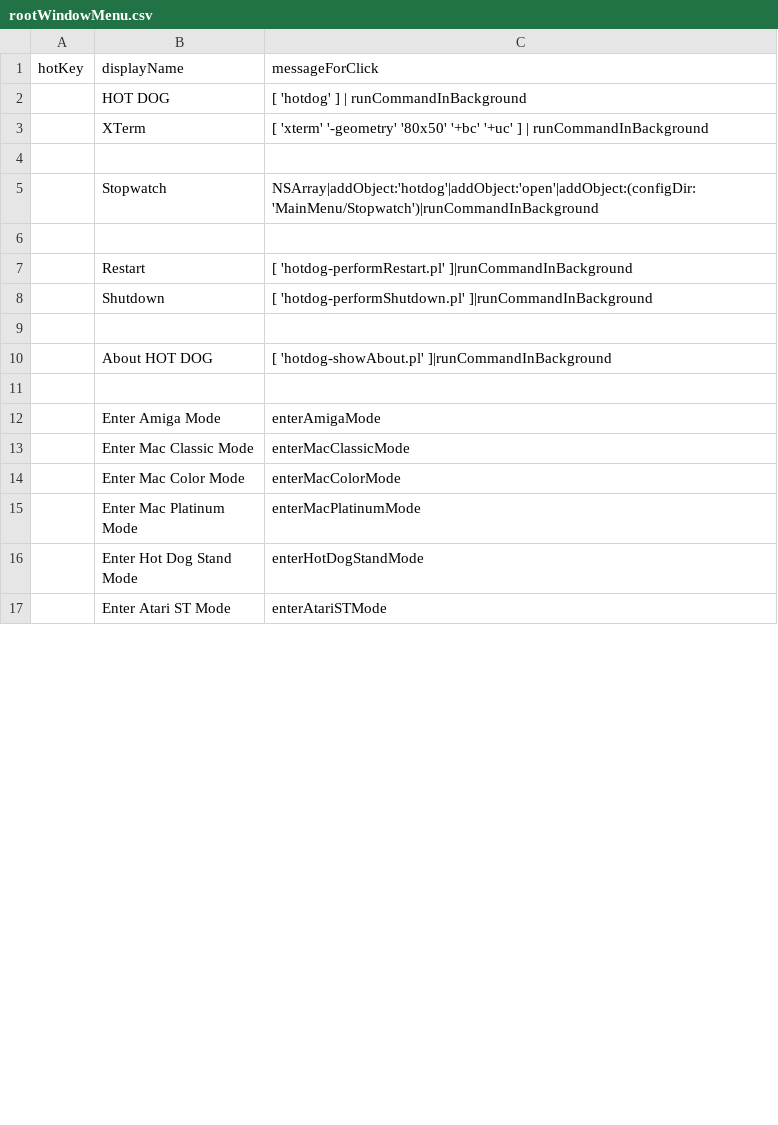
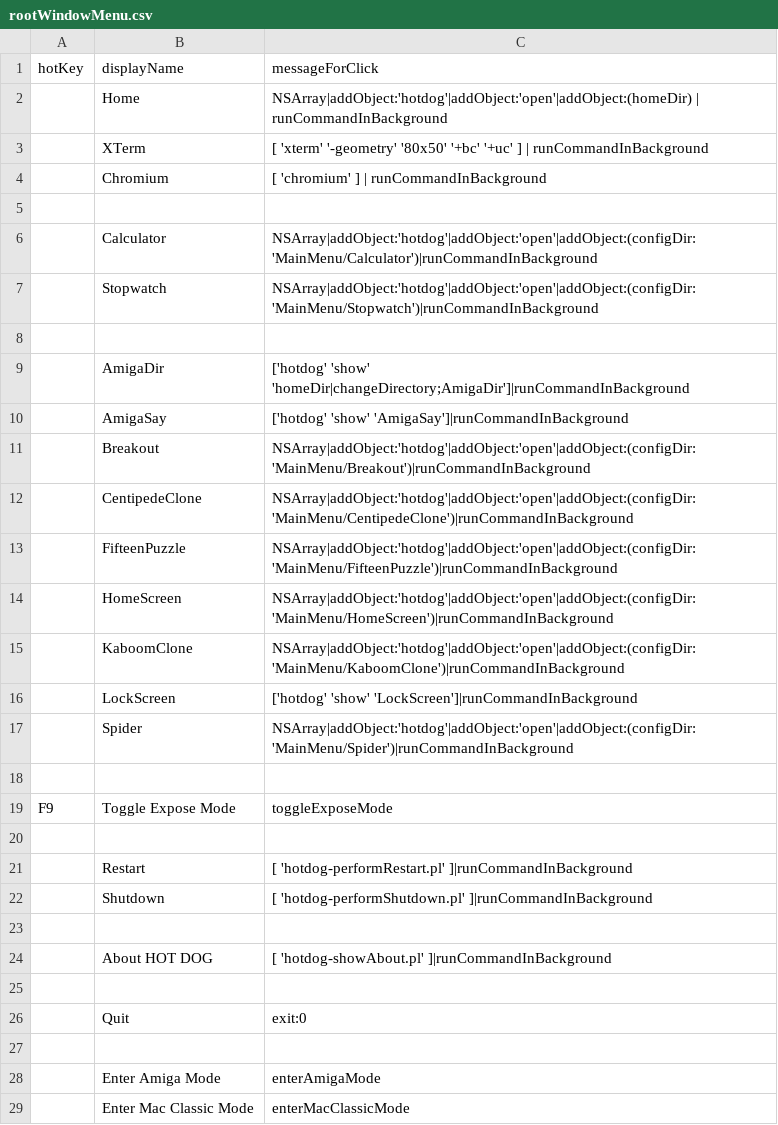
Before and after one commit to arthurchoung/HOTDOG, a CSV file: Config/rootWindowMenu.csv, drawn as a sheet; only a part is shown; the shorter side is filled out with more unchanged rows; removed rows and columns are numbered as before the commit, all else as after; the diff covers the shown part only; the diff names each change by its address in the sheet, - before the commit and + after, or states it on an @@ line.

Commit message:
Added example objects

```diff
--- a/Config/rootWindowMenu.csv
+++ b/Config/rootWindowMenu.csv
-row 2:  | HOT DOG | [ 'hotdog' ] | runCommandInBackground
+row 2:  | Home | NSArray|addObject:'hotdog'|addObject:'open'|addObject:(homeDir) | runCommandInBackground
+row 4:  | Chromium | [ 'chromium' ] | runCommandInBackground
+row 6:  | Calculator | NSArray|addObject:'hotdog'|addObject:'open'|addObject:(configDir:'MainMenu/Calculator')|runCommandInBackground
+row 8: (empty)
+row 9:  | AmigaDir | ['hotdog' 'show' 'homeDir|changeDirectory;AmigaDir']|runCommandInBackground
+row 10:  | AmigaSay | ['hotdog' 'show' 'AmigaSay']|runCommandInBackground
+row 11:  | Breakout | NSArray|addObject:'hotdog'|addObject:'open'|addObject:(configDir:'MainMenu/Breakout')|runCommandInBackground
+row 12:  | CentipedeClone | NSArray|addObject:'hotdog'|addObject:'open'|addObject:(configDir:'MainMenu/CentipedeClone')|runCommandInBackground
+row 13:  | FifteenPuzzle | NSArray|addObject:'hotdog'|addObject:'open'|addObject:(configDir:'MainMenu/FifteenPuzzle')|runCommandInBackground
+row 14:  | HomeScreen | NSArray|addObject:'hotdog'|addObject:'open'|addObject:(configDir:'MainMenu/HomeScreen')|runCommandInBackground
+row 15:  | KaboomClone | NSArray|addObject:'hotdog'|addObject:'open'|addObject:(configDir:'MainMenu/KaboomClone')|runCommandInBackground
+row 16:  | LockScreen | ['hotdog' 'show' 'LockScreen']|runCommandInBackground
+row 17:  | Spider | NSArray|addObject:'hotdog'|addObject:'open'|addObject:(configDir:'MainMenu/Spider')|runCommandInBackground
+row 18: (empty)
+row 19: F9 | Toggle Expose Mode | toggleExposeMode
+row 25: (empty)
+row 26:  | Quit | exit:0
```
Also changed, not shown: 2 removed rows elsewhere in this file.
